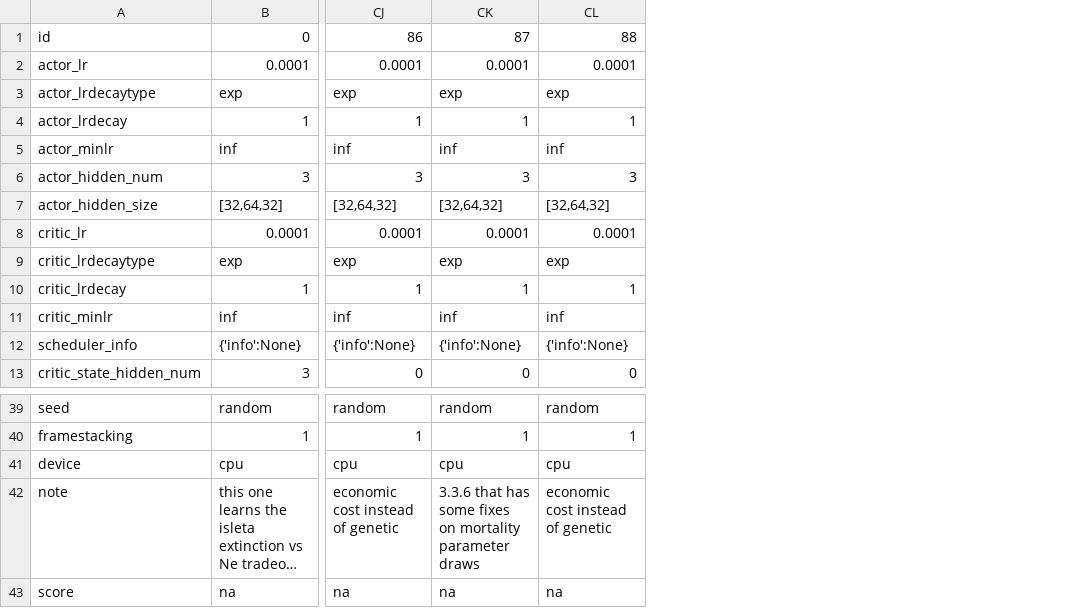
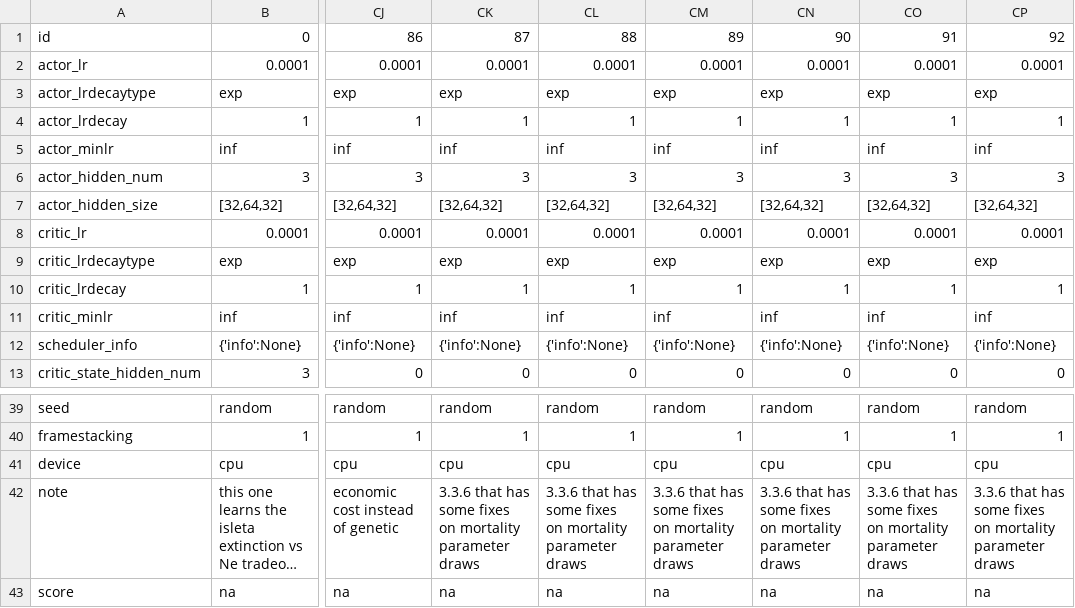
Before and after one commit to hyunseoky9/Hatchery-operation-2, a CSV file: hyperparamsets/Hatchery3.x TD3bests.csv, drawn as a sheet; only a part is shown, gaps mark what is left out; long unchanged cells end in …; the diff names each change by its address in the sheet, - before the commit and + after, or states it on an @@ line.

```diff
--- a/hyperparamsets/Hatchery3.x TD3bests.csv
+++ b/hyperparamsets/Hatchery3.x TD3bests.csv
+column CM, rows 1-13: 89 | 0.0001 | exp | 1 | inf | 3 | [32,64,32] | 0.0001 | exp | 1 | inf | {'info':None} | 0; rows 39-43: random | 1 | cpu | 3.3.6 that has some fixes on mortality parameter draws | na
+column CN, rows 1-13: 90 | 0.0001 | exp | 1 | inf | 3 | [32,64,32] | 0.0001 | exp | 1 | inf | {'info':None} | 0; rows 39-43: random | 1 | cpu | 3.3.6 that has some fixes on mortality parameter draws | na
+column CO, rows 1-13: 91 | 0.0001 | exp | 1 | inf | 3 | [32,64,32] | 0.0001 | exp | 1 | inf | {'info':None} | 0; rows 39-43: random | 1 | cpu | 3.3.6 that has some fixes on mortality parameter draws | na
+column CP, rows 1-13: 92 | 0.0001 | exp | 1 | inf | 3 | [32,64,32] | 0.0001 | exp | 1 | inf | {'info':None} | 0; rows 39-43: random | 1 | cpu | 3.3.6 that has some fixes on mortality parameter draws | na
-CL42: economic cost instead of genetic
+CL42: 3.3.6 that has some fixes on mortality parameter draws
```
Also changed, not shown: 2 other files.
